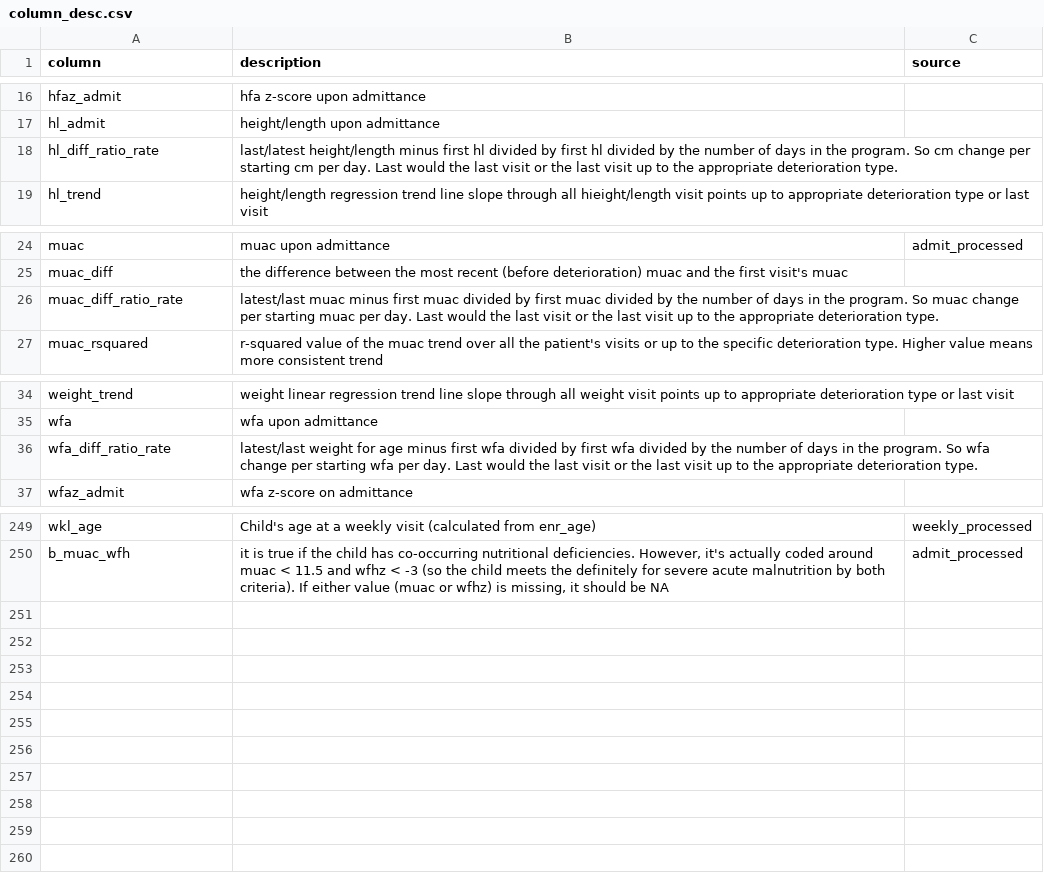
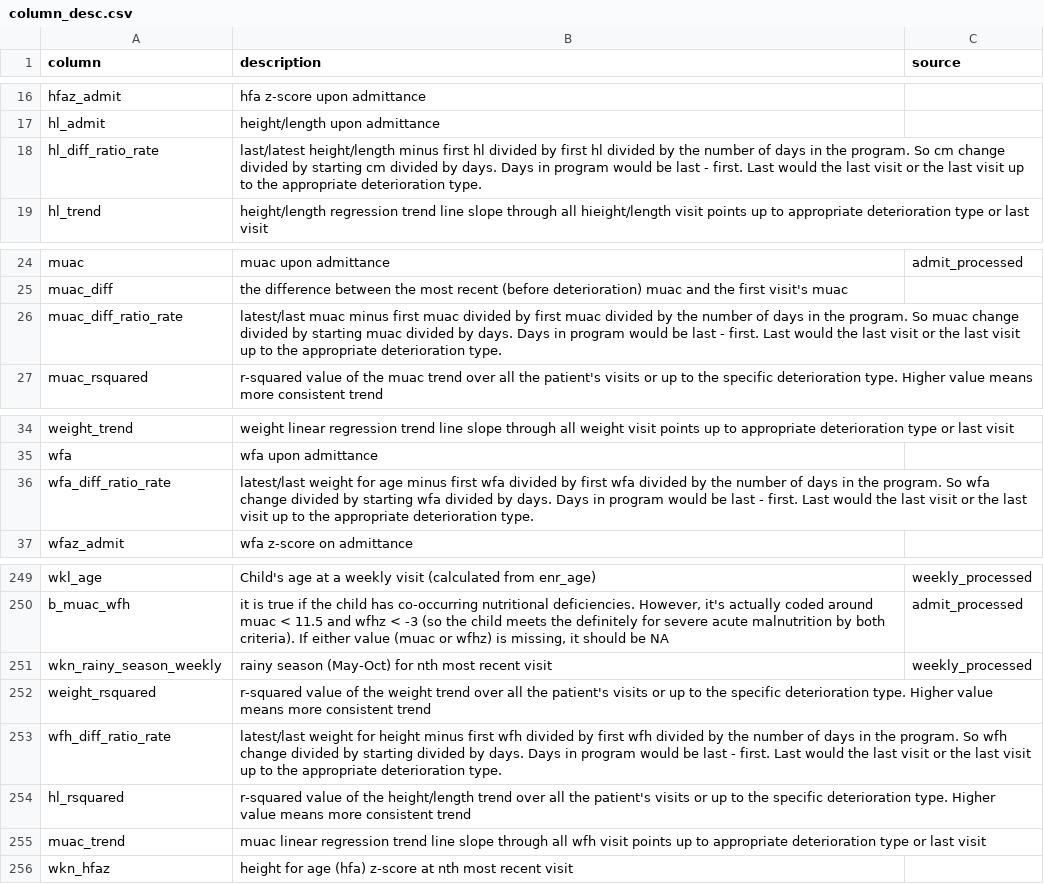
Before and after one commit to The-Taimaka-Project/health-predictions, a CSV file: taimaka_health_predictions/train/column_desc.csv, drawn as a sheet; only a part is shown, gaps mark what is left out; the diff names each change by its address in the sheet, - before the commit and + after, or states it on an @@ line.

Commit message:
Add files via upload

```diff
--- a/taimaka_health_predictions/train/column_desc.csv
+++ b/taimaka_health_predictions/train/column_desc.csv
-B18 (description): …cm change per starting cm per day. Last would…
+B18 (description): …cm change divided by starting cm divided by days. Days in program would be last - first. Last would…
-B26 (description): …muac change per starting muac per day. Last would…
+B26 (description): …muac change divided by starting muac divided by days. Days in program would be last - first. Last would…
-B36 (description): …wfa change per starting wfa per day. Last would…
+B36 (description): …wfa change divided by starting wfa divided by days. Days in program would be last - first. Last would…
+row 251: wkn_rainy_season_weekly | rainy season (May-Oct) for nth most recent visit | weekly_processed
+row 252: weight_rsquared | r-squared value of the weight trend over all the patient's visits or up to the specific deterioration type. Higher value means more consistent trend
+row 253: wfh_diff_ratio_rate | latest/last weight for height minus first wfh divided by first wfh divided by the number of days in the program. So wfh change divided by starting divided by days. Days in program would be last - first. Last would the last visit or the last visit up to the appropriate deterioration type.
+row 254: hl_rsquared | r-squared value of the height/length trend over all the patient's visits or up to the specific deterioration type. Higher value means more consistent trend
+row 255: muac_trend | muac linear regression trend line slope through all wfh visit points up to appropriate deterioration type or last visit
+row 256: wkn_hfaz | height for age (hfa) z-score at nth most recent visit
```
